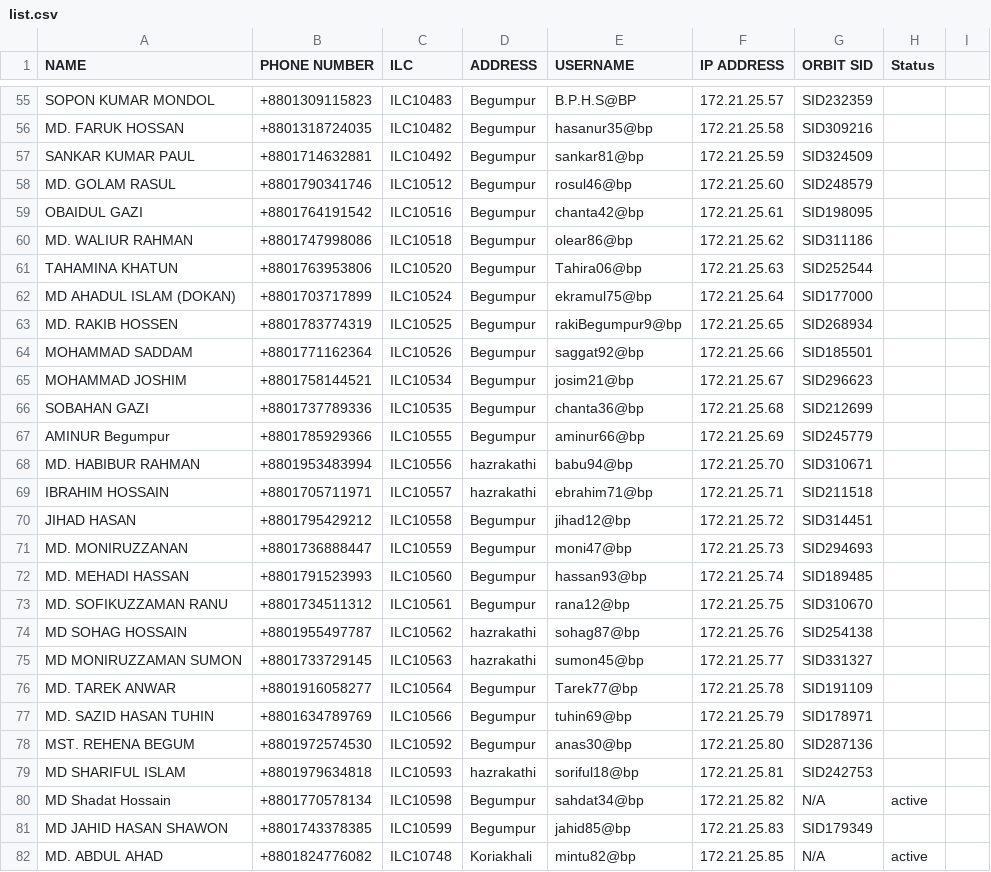
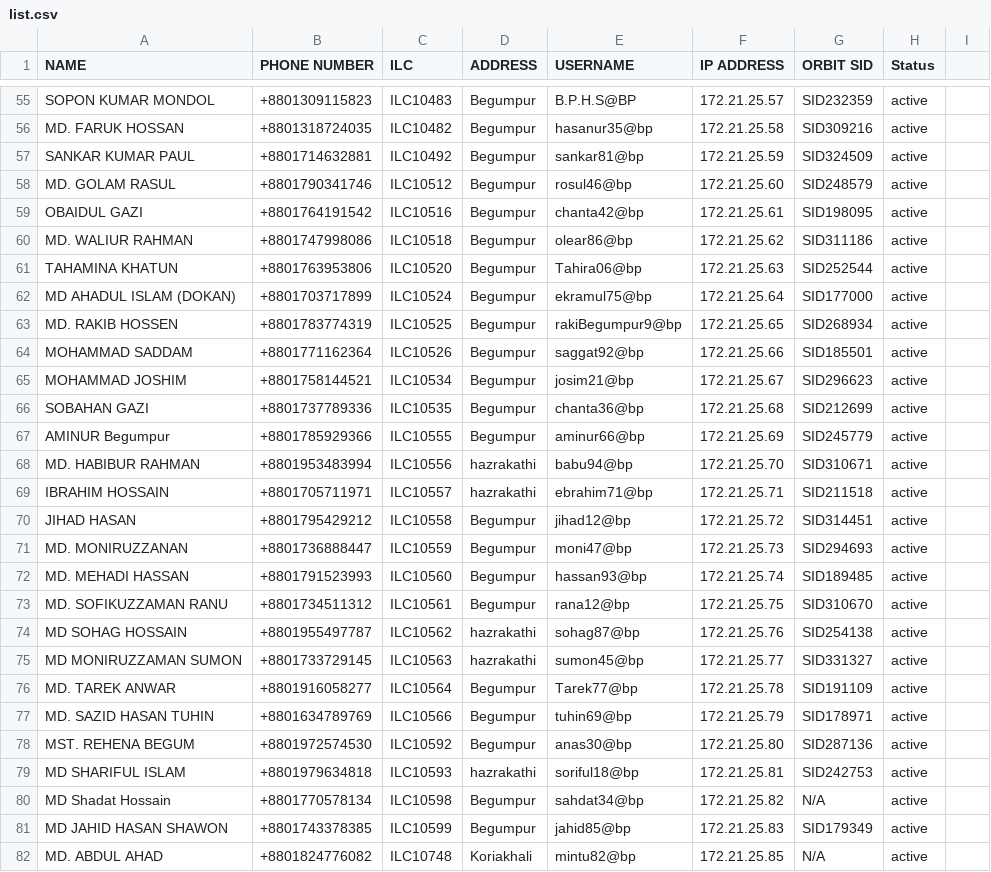
Before and after one commit to masud673/masud, a CSV file: list.csv, drawn as a sheet; only a part is shown, gaps mark what is left out; the diff covers the shown part only; the diff names each change by its address in the sheet, - before the commit and + after, or states it on an @@ line.

```diff
--- a/list.csv
+++ b/list.csv
-H55:H79 (Status): (empty)
+H55:H79 (Status): active
-H81 (Status): (empty)
+H81 (Status): active
```
Also changed, not shown: 28 edited cells elsewhere in this file.
